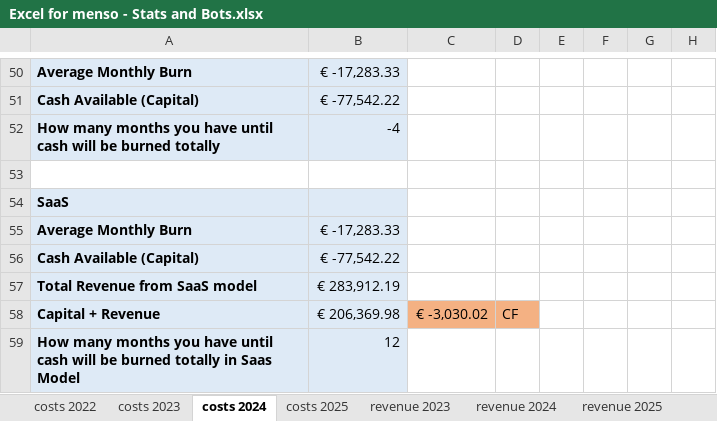
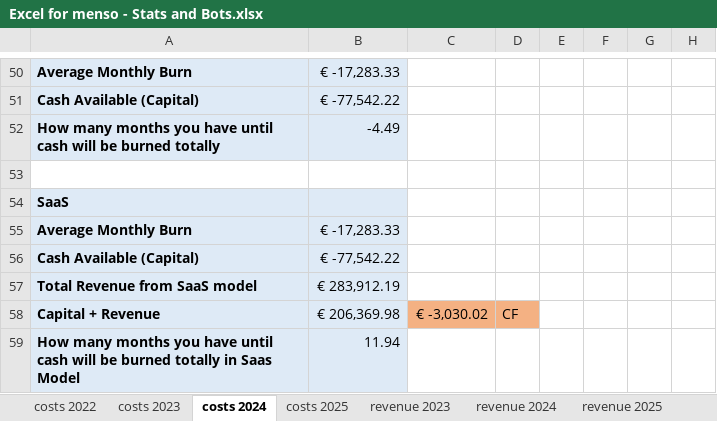
Before and after one commit to shubhabrataroy/menso, an Excel workbook: Excel for menso - Stats and Bots.xlsx, sheet costs 2024, drawn as a sheet; only a part is shown, gaps mark what is left out; values as stored, in another font and other column widths than the file's, no borders; the diff names each change by its address in the sheet, - before the commit and + after, or states it on an @@ line.

```diff
--- a/Excel for menso - Stats and Bots.xlsx (sheet costs 2024)
+++ b/Excel for menso - Stats and Bots.xlsx (sheet costs 2024)
-B52: -4
+B52: -4.49
-B59: 12
+B59: 11.94
```
Also changed, not shown: sheet overview, sheet revenue 2025, sheet revenue 2024, sheet revenue 2023, sheet costs 2022, sheet costs 2023, 1 more sheet, charts or pictures.
